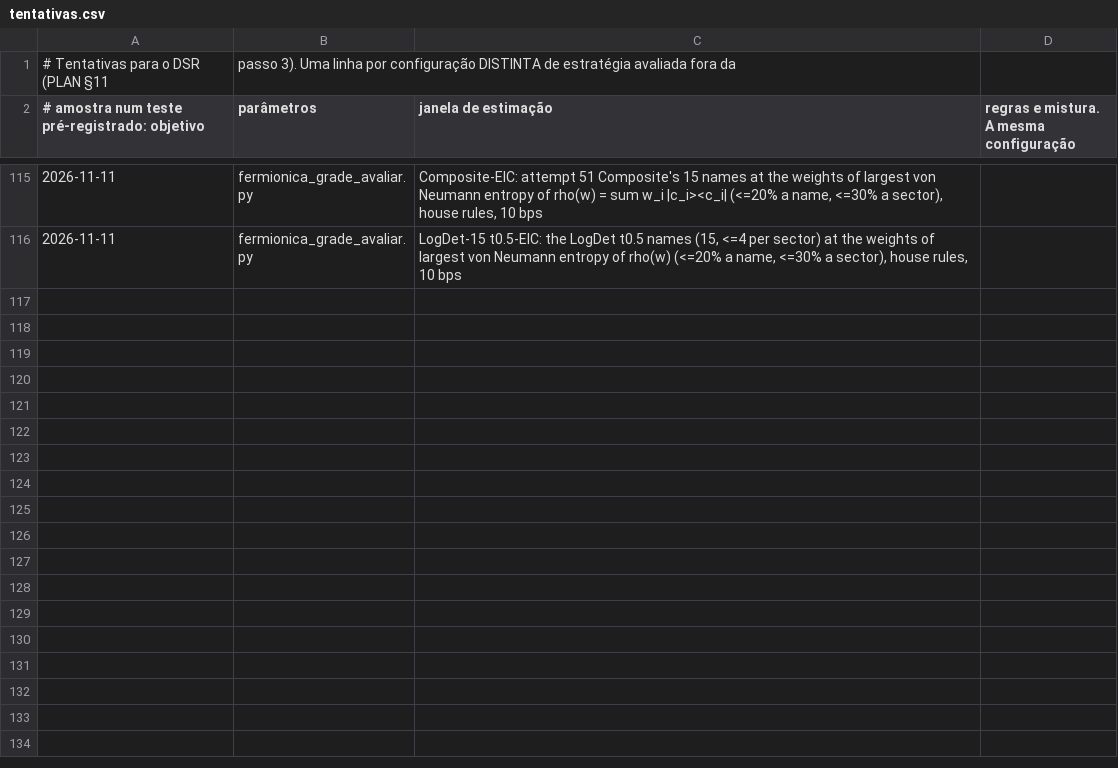
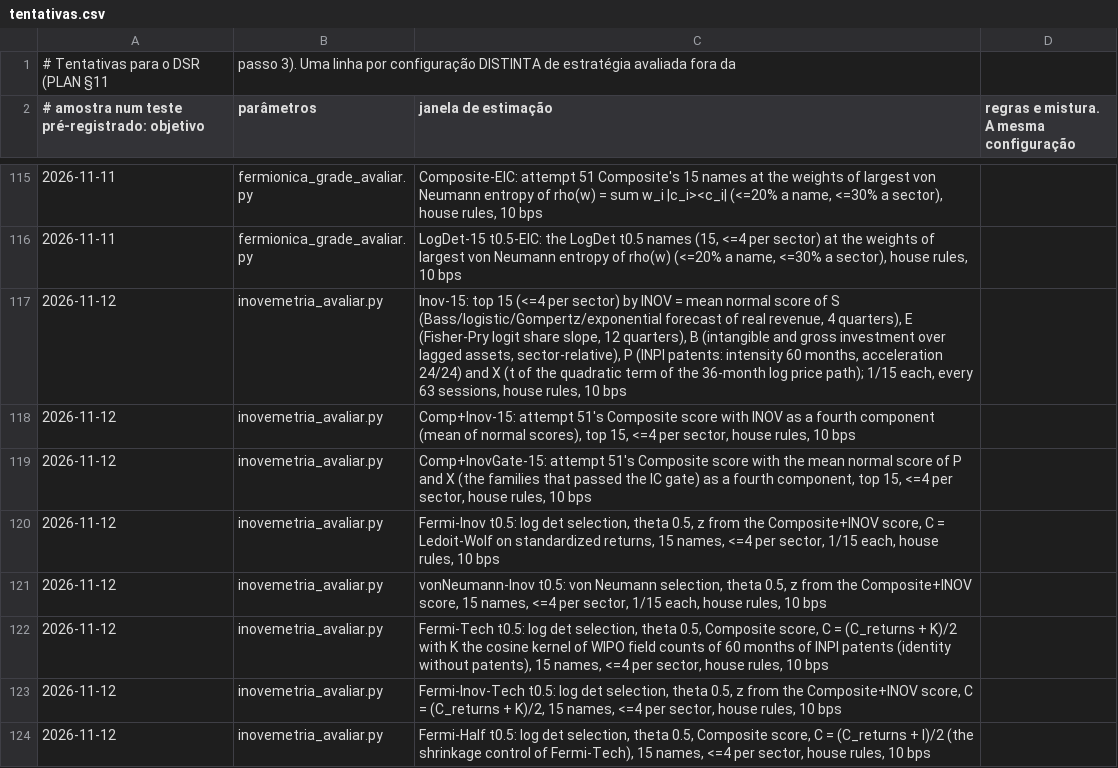
Before and after one commit to GabrielScript/Portfolio-Optimization, a CSV file: docs/tentativas.csv, drawn as a sheet; only a part is shown, gaps mark what is left out; the diff names each change by its address in the sheet, - before the commit and + after, or states it on an @@ line.

```diff
--- a/docs/tentativas.csv
+++ b/docs/tentativas.csv
+row 117: 2026-11-12 | inovemetria_avaliar.py | Inov-15: top 15 (<=4 per sector) by INOV = mean normal score of S (Bass/logistic/Gompertz/exponential forecast of real revenue, 4 quarters), E (Fisher-Pry logit share slope, 12 quarters), B (intangible and gross investment over lagged assets, sector-relative), P (INPI patents: intensity 60 months, acceleration 24/24) and X (t of the quadratic term of the 36-month log price path); 1/15 each, every 63 sessions, house rules, 10 bps
+row 118: 2026-11-12 | inovemetria_avaliar.py | Comp+Inov-15: attempt 51's Composite score with INOV as a fourth component (mean of normal scores), top 15, <=4 per sector, house rules, 10 bps
+row 119: 2026-11-12 | inovemetria_avaliar.py | Comp+InovGate-15: attempt 51's Composite score with the mean normal score of P and X (the families that passed the IC gate) as a fourth component, top 15, <=4 per sector, house rules, 10 bps
+row 120: 2026-11-12 | inovemetria_avaliar.py | Fermi-Inov t0.5: log det selection, theta 0.5, z from the Composite+INOV score, C = Ledoit-Wolf on standardized returns, 15 names, <=4 per sector, 1/15 each, house rules, 10 bps
+row 121: 2026-11-12 | inovemetria_avaliar.py | vonNeumann-Inov t0.5: von Neumann selection, theta 0.5, z from the Composite+INOV score, 15 names, <=4 per sector, 1/15 each, house rules, 10 bps
+row 122: 2026-11-12 | inovemetria_avaliar.py | Fermi-Tech t0.5: log det selection, theta 0.5, Composite score, C = (C_returns + K)/2 with K the cosine kernel of WIPO field counts of 60 months of INPI patents (identity without patents), 15 names, <=4 per sector, house rules, 10 bps
+row 123: 2026-11-12 | inovemetria_avaliar.py | Fermi-Inov-Tech t0.5: log det selection, theta 0.5, z from the Composite+INOV score, C = (C_returns + K)/2, 15 names, <=4 per sector, house rules, 10 bps
+row 124: 2026-11-12 | inovemetria_avaliar.py | Fermi-Half t0.5: log det selection, theta 0.5, Composite score, C = (C_returns + I)/2 (the shrinkage control of Fermi-Tech), 15 names, <=4 per sector, house rules, 10 bps
```
Also changed, not shown: 11 other files.
